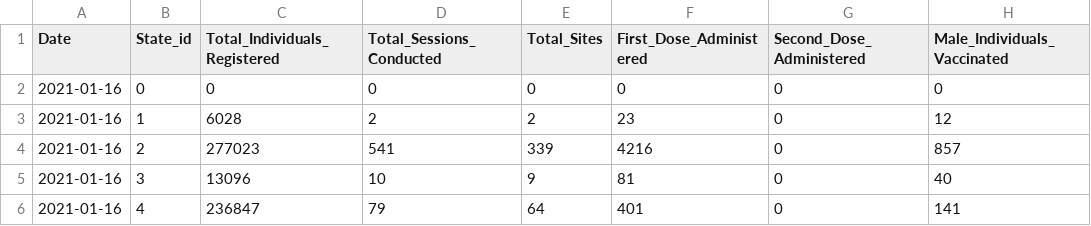
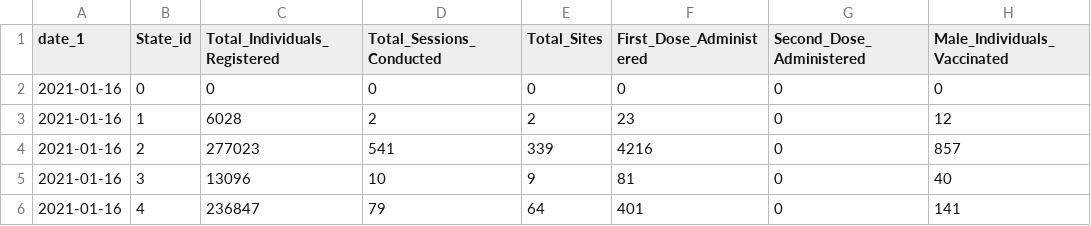
Before and after one commit to NavneelSinghal/COVID-DBMS, a CSV file: flask/utils/output/vaccine_daily.csv, drawn as a sheet; only a part is shown; the diff names each change by its address in the sheet, - before the commit and + after, or states it on an @@ line.

```diff
--- a/flask/utils/output/vaccine_daily.csv
+++ b/flask/utils/output/vaccine_daily.csv
-A1: Date
+A1: date_1
```
Also changed, not shown: 5 other files.
